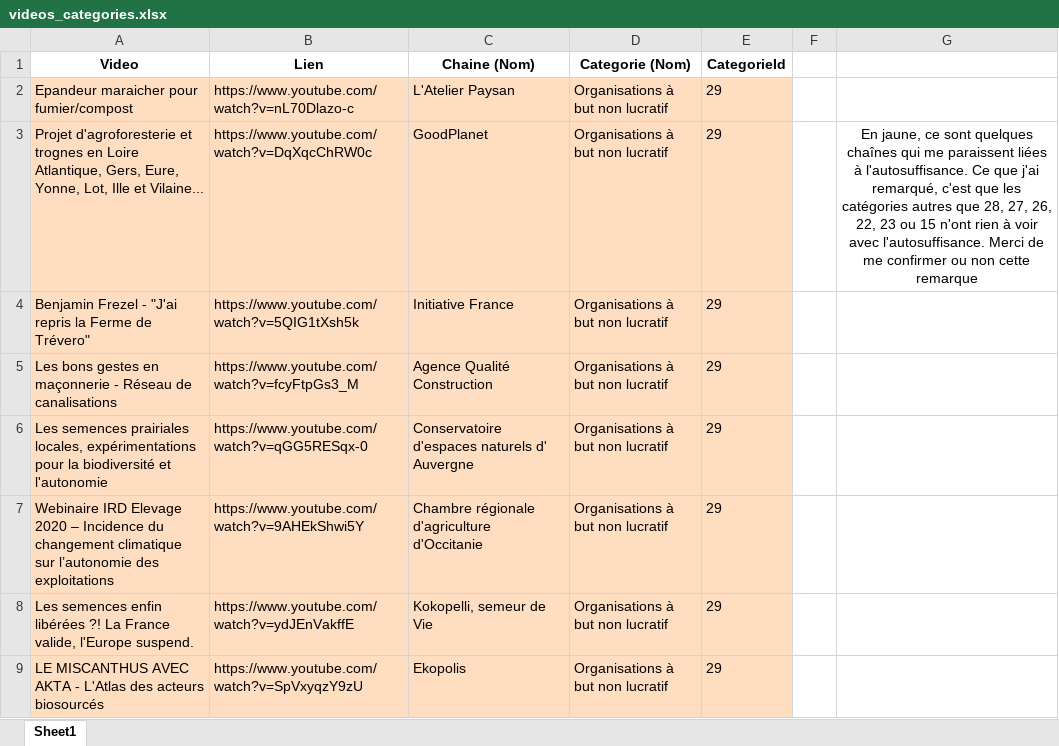
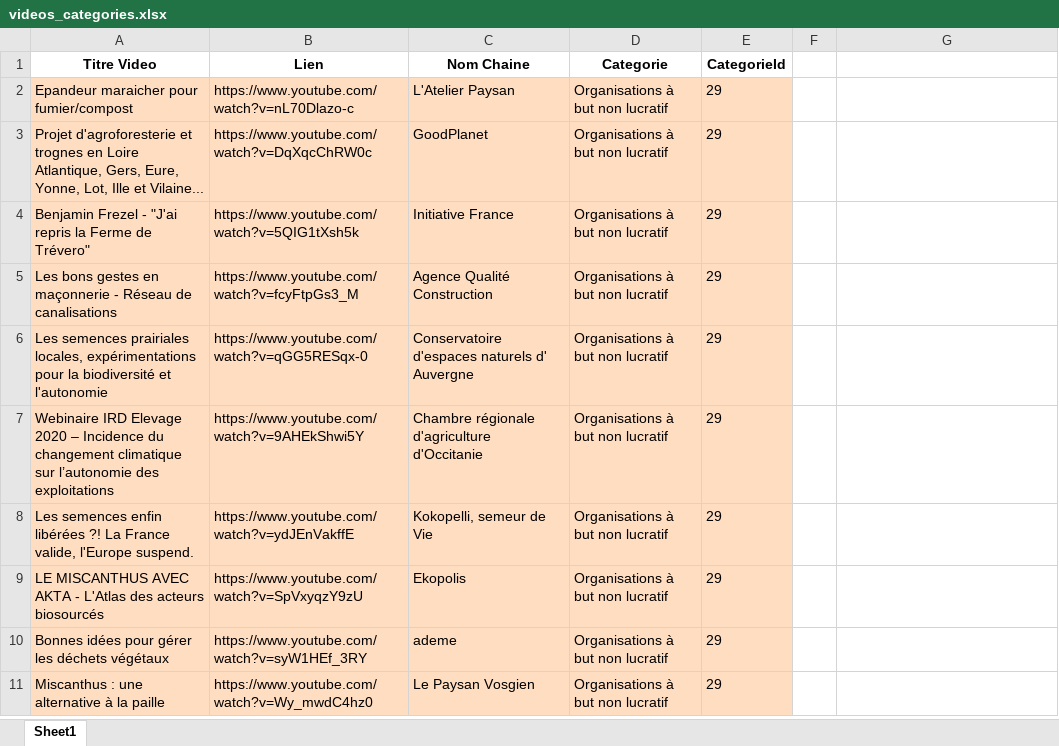
Before and after one commit to ITSAIDI/STAY_DEV, an Excel workbook: xls/videos_categories.xlsx, sheet Sheet1, drawn as a sheet; only a part is shown; the shorter side is filled out with more unchanged rows; values as stored, in another font and other column widths than the file's, no borders; the diff names each change by its address in the sheet, - before the commit and + after, or states it on an @@ line.

```diff
--- a/xls/videos_categories.xlsx (sheet Sheet1)
+++ b/xls/videos_categories.xlsx (sheet Sheet1)
-A1: Video
+A1: Titre Video
-C1: Chaine (Nom)
+C1: Nom Chaine
-D1: Categorie (Nom)
+D1: Categorie
-G3: En jaune, ce sont quelques chaînes qui me paraissent liées à l'autosuffisance. Ce que j'ai remarqué, c'est que les catégories autres que 28, 27, 26, 22, 23 ou 15 n'ont rien à voir avec l'autosuffisance. Merci de me confirmer ou non cette remarque
+G3: (empty)
```
Also changed, not shown: 8 other files.
